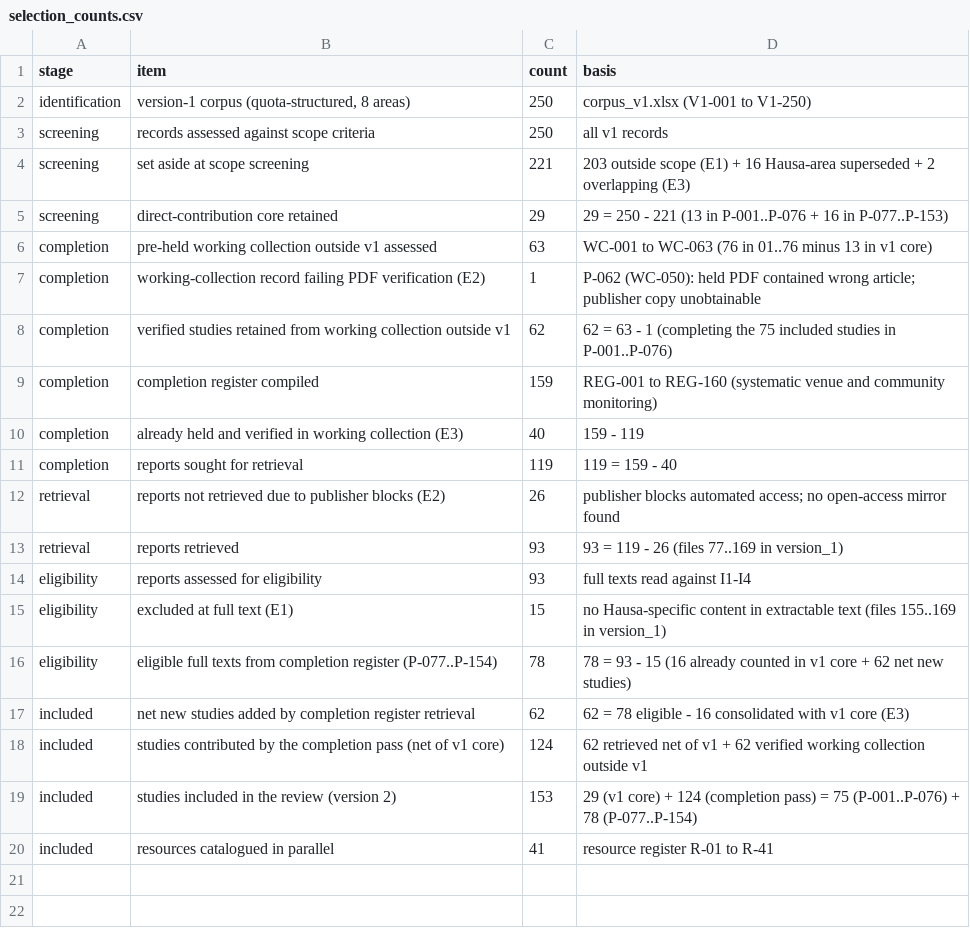
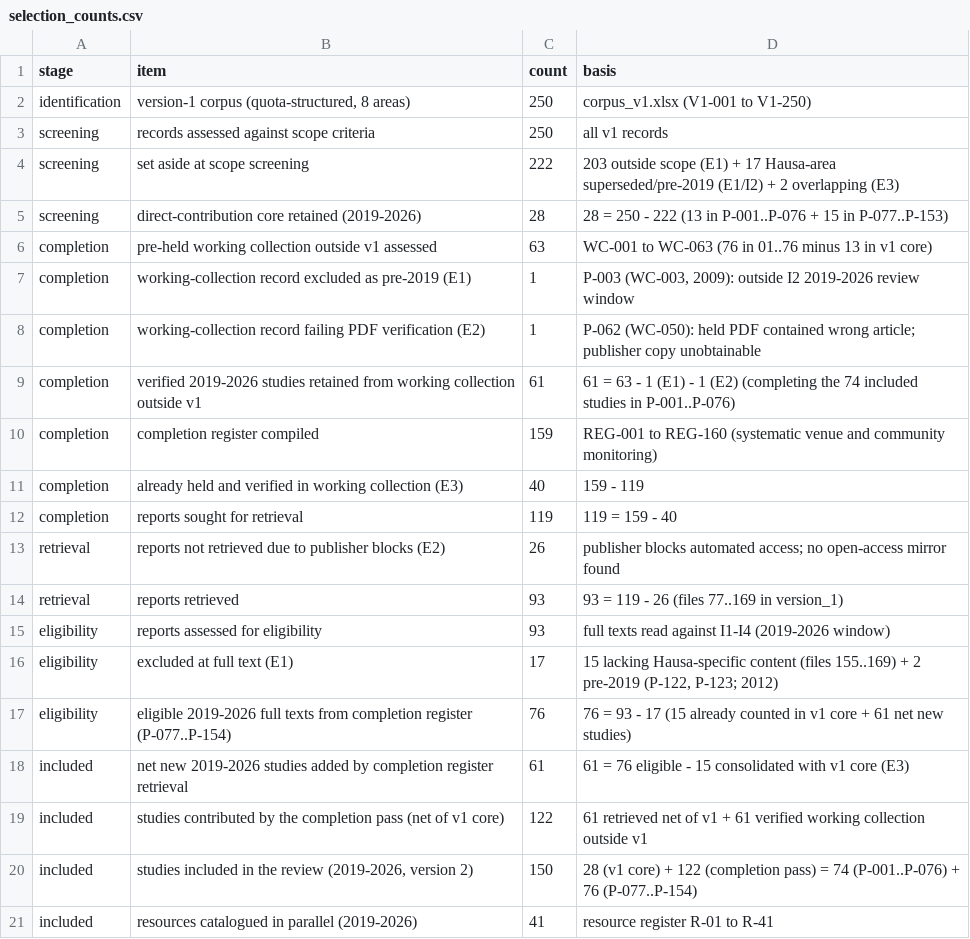
Before and after one commit to issuleiman/hausa-lt-systematic-review, a CSV file: data/selection_counts.csv, drawn as a sheet.

```diff
--- a/data/selection_counts.csv
+++ b/data/selection_counts.csv
@@ -3,7 +3,8 @@ identification,"version-1 corpus (quota-structured, 8 areas)",250,corpus_v1.xlsx
 screening,records assessed against scope criteria,250,all v1 records
-screening,set aside at scope screening,221,203 outside scope (E1) + 16 Hausa-area superseded + 2 overlapping (E3)
-screening,direct-contribution core retained,29,29 = 250 - 221 (13 in P-001..P-076 + 16 in P-077..P-153)
+screening,set aside at scope screening,222,203 outside scope (E1) + 17 Hausa-area superseded/pre-2019 (E1/I2) + 2 overlapping (E3)
+screening,direct-contribution core retained (2019-2026),28,28 = 250 - 222 (13 in P-001..P-076 + 15 in P-077..P-153)
 completion,pre-held working collection outside v1 assessed,63,WC-001 to WC-063 (76 in 01..76 minus 13 in v1 core)
+completion,working-collection record excluded as pre-2019 (E1),1,"P-003 (WC-003, 2009): outside I2 2019-2026 review window"
 completion,working-collection record failing PDF verification (E2),1,P-062 (WC-050): held PDF contained wrong article; publisher copy unobtainable
-completion,verified studies retained from working collection outside v1,62,62 = 63 - 1 (completing the 75 included studies in P-001..P-076)
+completion,verified 2019-2026 studies retained from working collection outside v1,61,61 = 63 - 1 (E1) - 1 (E2) (completing the 74 included studies in P-001..P-076)
 completion,completion register compiled,159,REG-001 to REG-160 (systematic venue and community monitoring)
@@ -13,8 +14,8 @@ retrieval,reports not retrieved due to publisher blocks (E2),26,publisher blocks
 retrieval,reports retrieved,93,93 = 119 - 26 (files 77..169 in version_1)
-eligibility,reports assessed for eligibility,93,full texts read against I1-I4
-eligibility,excluded at full text (E1),15,no Hausa-specific content in extractable text (files 155..169 in version_1)
-eligibility,eligible full texts from completion register (P-077..P-154),78,78 = 93 - 15 (16 already counted in v1 core + 62 net new studies)
-included,net new studies added by completion register retrieval,62,62 = 78 eligible - 16 consolidated with v1 core (E3)
-included,studies contributed by the completion pass (net of v1 core),124,62 retrieved net of v1 + 62 verified working collection outside v1
-included,studies included in the review (version 2),153,29 (v1 core) + 124 (completion pass) = 75 (P-001..P-076) + 78 (P-077..P-154)
-included,resources catalogued in parallel,41,resource register R-01 to R-41
+eligibility,reports assessed for eligibility,93,full texts read against I1-I4 (2019-2026 window)
+eligibility,excluded at full text (E1),17,"15 lacking Hausa-specific content (files 155..169) + 2 pre-2019 (P-122, P-123; 2012)"
+eligibility,eligible 2019-2026 full texts from completion register (P-077..P-154),76,76 = 93 - 17 (15 already counted in v1 core + 61 net new studies)
+included,net new 2019-2026 studies added by completion register retrieval,61,61 = 76 eligible - 15 consolidated with v1 core (E3)
+included,studies contributed by the completion pass (net of v1 core),122,61 retrieved net of v1 + 61 verified working collection outside v1
+included,"studies included in the review (2019-2026, version 2)",150,28 (v1 core) + 122 (completion pass) = 74 (P-001..P-076) + 76 (P-077..P-154)
+included,resources catalogued in parallel (2019-2026),41,resource register R-01 to R-41
```
Also changed, not shown: data/claim_audit_log.csv, data/extraction_sheet.csv, 17 other files.
